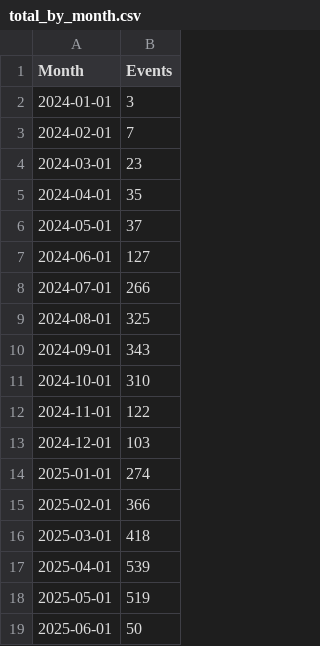
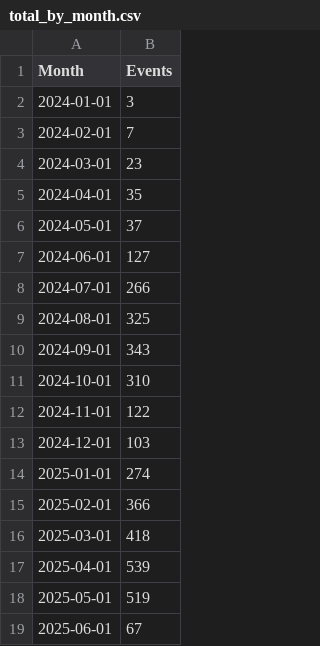
Before and after one commit to open-innovations/bradford-2025, a CSV file: src/themes/programme/_data/events/total_by_month.csv, drawn as a sheet.

```diff
--- a/src/themes/programme/_data/events/total_by_month.csv
+++ b/src/themes/programme/_data/events/total_by_month.csv
@@ -18,2 +18,2 @@ Month,Events
 2025-05-01,519
-2025-06-01,50
+2025-06-01,67
```
Also changed, not shown: src/themes/programme/_data/events/monthly_breakdown.csv, src/themes/programme/_data/events/monthly_by_project.csv, 18 other files.
